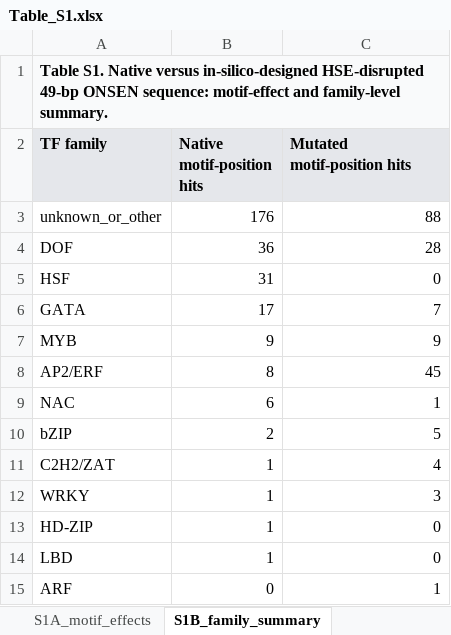
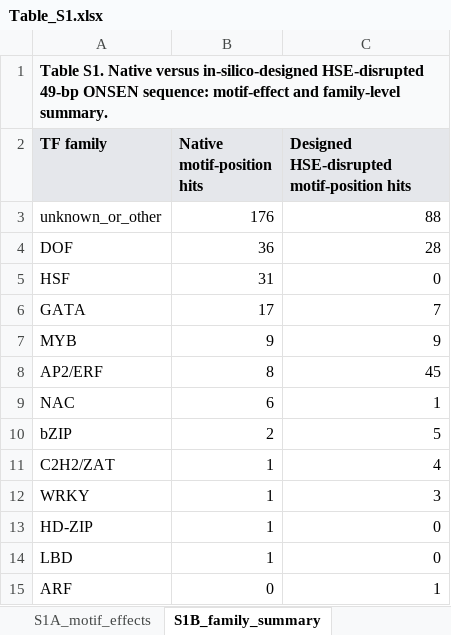
Before and after one commit to BaibhavBarbaruah/ONSEN-Heat-Shock-Element, an Excel workbook: Table_S1.xlsx, sheet S1B_family_summary, drawn as a sheet; values as stored, in another font and other column widths than the file's, no borders; the diff names each change by its address in the sheet, - before the commit and + after, or states it on an @@ line.

```diff
--- a/Table_S1.xlsx (sheet S1B_family_summary)
+++ b/Table_S1.xlsx (sheet S1B_family_summary)
-C2: Mutated motif-position hits
+C2: Designed HSE-disrupted motif-position hits
```
Also changed, not shown: sheet S1A_motif_effects, Table_S10.xlsx, Table_S4.xlsx, 37 other files.
